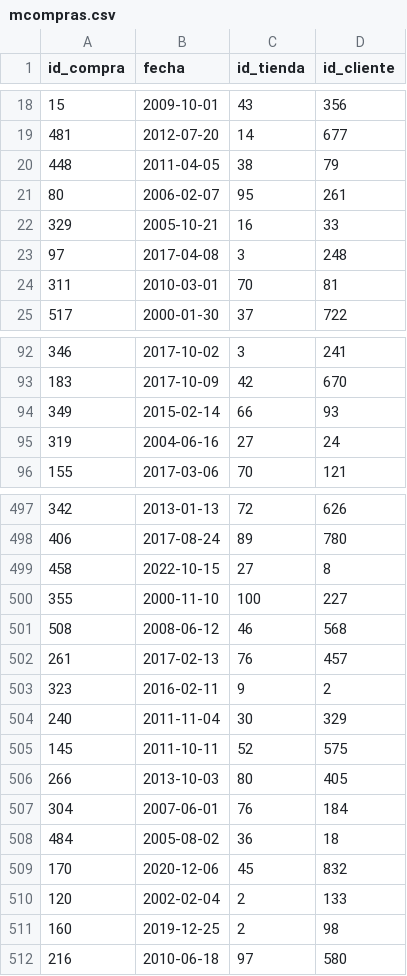
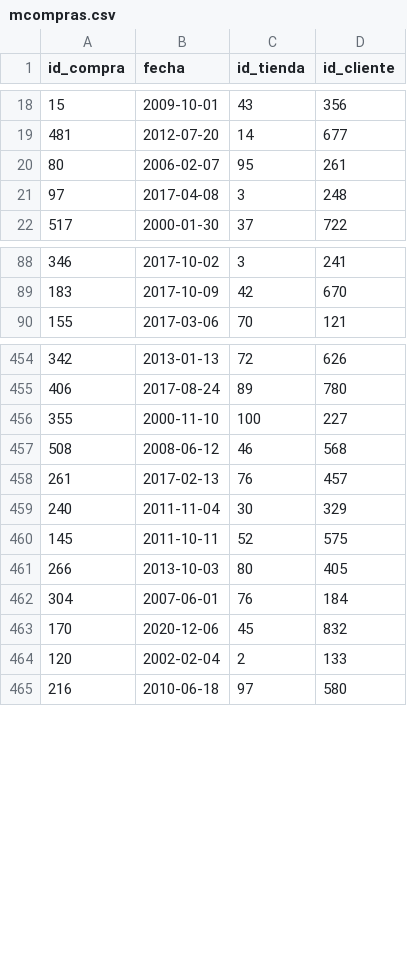
Before and after one commit to mane6867/Grupo34_iic2413, a CSV file: datos/mcompras.csv, drawn as a sheet; only a part is shown, gaps mark what is left out; the diff covers the shown part only; the diff names each change by its address in the sheet, - before the commit and + after, or states it on an @@ line.

```diff
--- a/datos/mcompras.csv
+++ b/datos/mcompras.csv
-row 20: 448 | 2011-04-05 | 38 | 79
-row 22: 329 | 2005-10-21 | 16 | 33
-row 24: 311 | 2010-03-01 | 70 | 81
-row 94: 349 | 2015-02-14 | 66 | 93
-row 95: 319 | 2004-06-16 | 27 | 24
-row 499: 458 | 2022-10-15 | 27 | 8
-row 503: 323 | 2016-02-11 | 9 | 2
-row 508: 484 | 2005-08-02 | 36 | 18
-row 511: 160 | 2019-12-25 | 2 | 98
```
Also changed, not shown: 38 removed rows elsewhere in this file.
